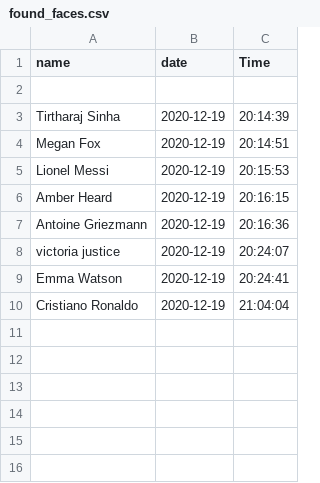
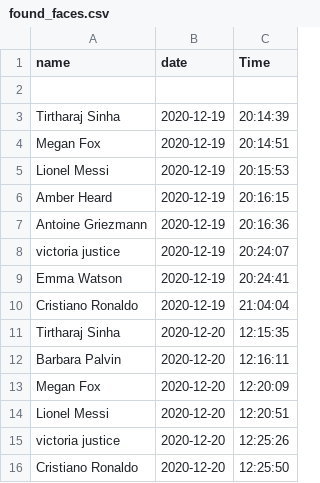
Before and after one commit to tirtharajsinha/Face-recognition-application, a CSV file: found_faces.csv, drawn as a sheet; the diff names each change by its address in the sheet, - before the commit and + after, or states it on an @@ line.

```diff
--- a/found_faces.csv
+++ b/found_faces.csv
+row 11: Tirtharaj Sinha | 2020-12-20 | 12:15:35
+row 12: Barbara Palvin | 2020-12-20 | 12:16:11
+row 13: Megan Fox | 2020-12-20 | 12:20:09
+row 14: Lionel Messi | 2020-12-20 | 12:20:51
+row 15: victoria justice | 2020-12-20 | 12:25:26
+row 16: Cristiano Ronaldo | 2020-12-20 | 12:25:50
```
Also changed, not shown: 2 other files.
